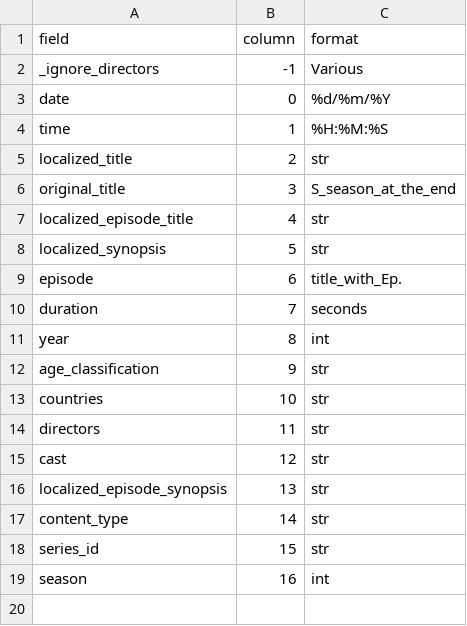
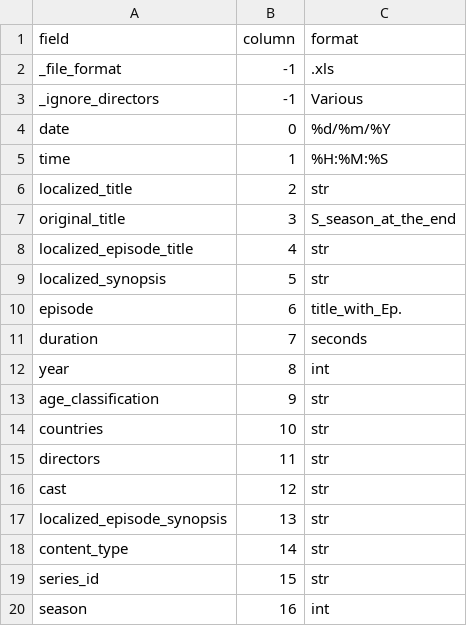
Before and after one commit to correia55/localShowReminder, a CSV file: file_parsers/disney_junior.csv, drawn as a sheet; the diff names each change by its address in the sheet, - before the commit and + after, or states it on an @@ line.

```diff
--- a/file_parsers/disney_junior.csv
+++ b/file_parsers/disney_junior.csv
+row 2: _file_format | -1 | .xls
```
Also changed, not shown: file_parsers/fox.csv, file_parsers/fox_crime.csv, 6 other files.
